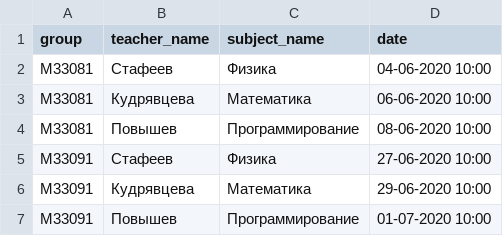
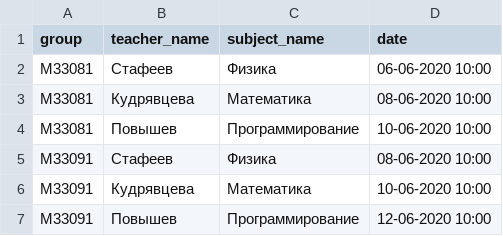
Before and after one commit to Tulesha/DeansOffice, a CSV file: CSVs/ScheduleSessionЛето2020.csv, drawn as a sheet.

```diff
--- a/CSVs/ScheduleSessionЛето2020.csv
+++ b/CSVs/ScheduleSessionЛето2020.csv
@@ -1,7 +1,7 @@
 group,teacher_name,subject_name,date
-M33081,Стафеев,Физика,04-06-2020 10:00
-M33081,Кудрявцева,Математика,06-06-2020 10:00
-M33081,Повышев,Программирование,08-06-2020 10:00
-M33091,Стафеев,Физика,27-06-2020 10:00
-M33091,Кудрявцева,Математика,29-06-2020 10:00
-M33091,Повышев,Программирование,01-07-2020 10:00
+M33081,Стафеев,Физика,06-06-2020 10:00
+M33081,Кудрявцева,Математика,08-06-2020 10:00
+M33081,Повышев,Программирование,10-06-2020 10:00
+M33091,Стафеев,Физика,08-06-2020 10:00
+M33091,Кудрявцева,Математика,10-06-2020 10:00
+M33091,Повышев,Программирование,12-06-2020 10:00
```
Also changed, not shown: CSVs/BankCards.csv, CSVs/Documents.csv, 4 other files.
